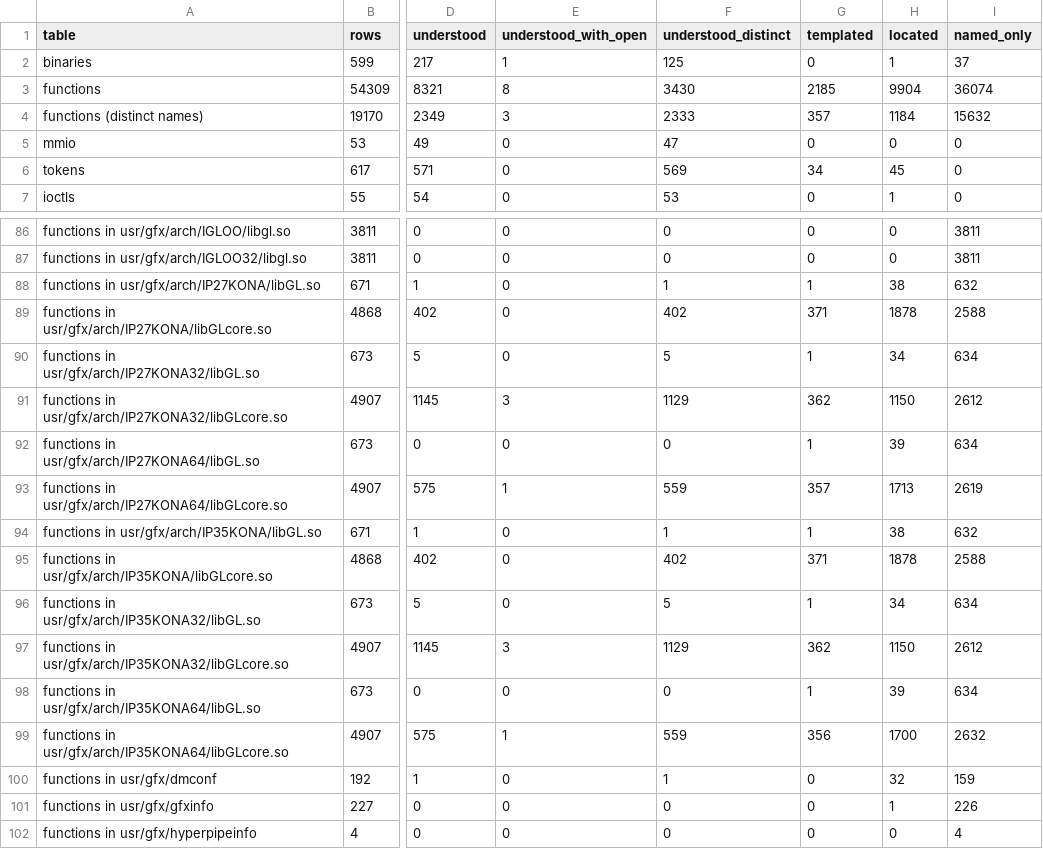
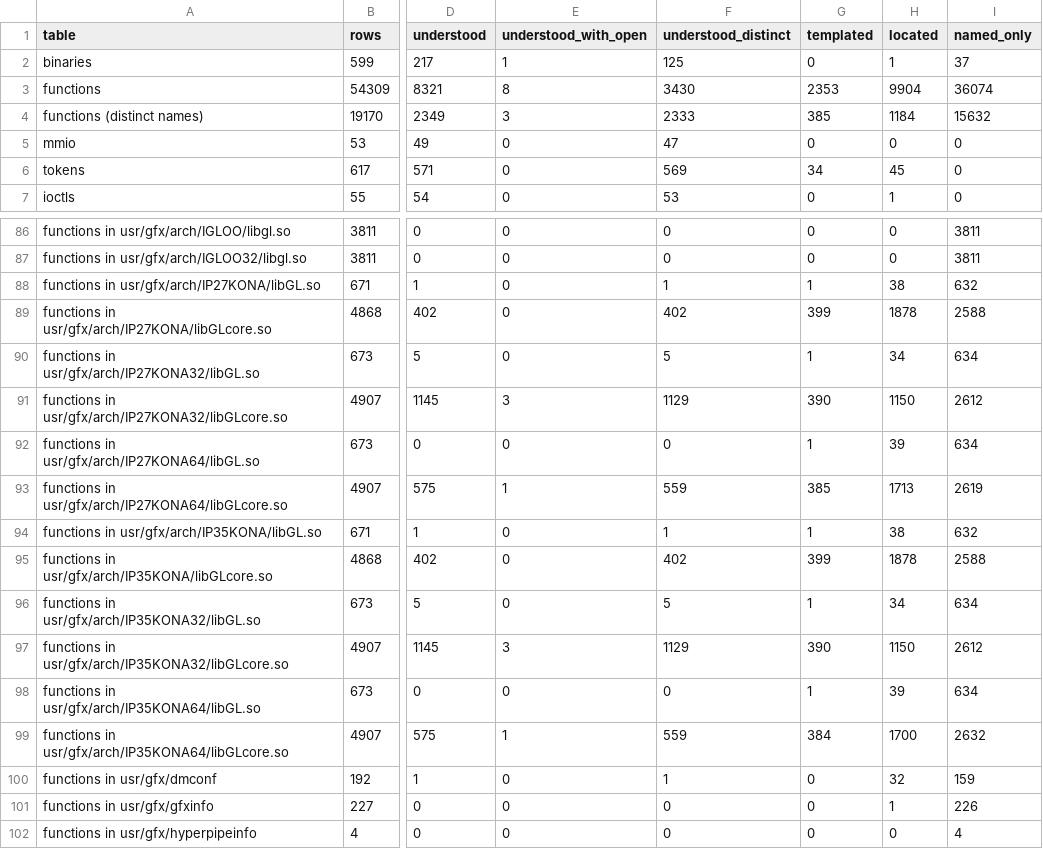
Before and after one commit to jamesbraid/kona, a TSV file: docs/inventory/summary.tsv, drawn as a sheet; only a part is shown, gaps mark what is left out; the diff names each change by its address in the sheet, - before the commit and + after, or states it on an @@ line.

```diff
--- a/docs/inventory/summary.tsv
+++ b/docs/inventory/summary.tsv
-G3 (templated): 2185
+G3 (templated): 2353
-G4 (templated): 357
+G4 (templated): 385
-G89 (templated): 371
+G89 (templated): 399
-G91 (templated): 362
+G91 (templated): 390
-G93 (templated): 357
+G93 (templated): 385
-G95 (templated): 371
+G95 (templated): 399
-G97 (templated): 362
+G97 (templated): 390
-G99 (templated): 356
+G99 (templated): 384
```
Also changed, not shown: 2 other files.
